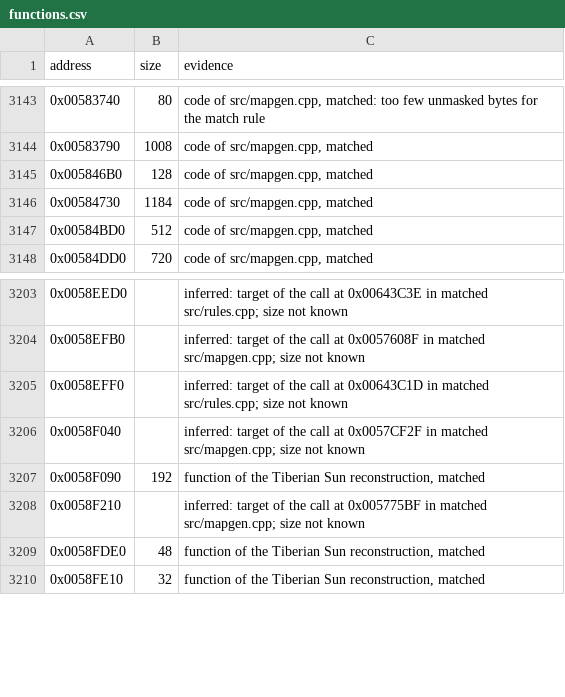
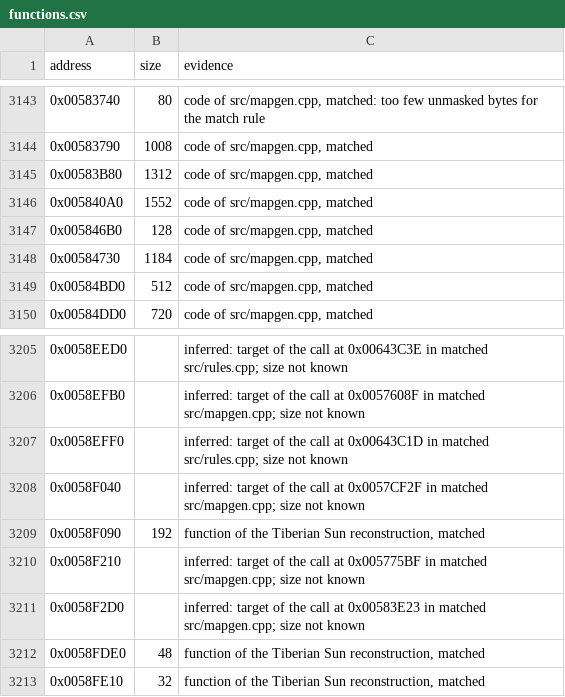
Before and after one commit to meastes/RedAlert2, a CSV file: config/ra2-1.006/functions.csv, drawn as a sheet; only a part is shown, gaps mark what is left out; the diff names each change by its address in the sheet, - before the commit and + after, or states it on an @@ line.

Commit message:
Match 2 more mapgen.cpp functions

```diff
--- a/config/ra2-1.006/functions.csv
+++ b/config/ra2-1.006/functions.csv
+row 3145: 0x00583B80 | 1312 | code of src/mapgen.cpp, matched
+row 3146: 0x005840A0 | 1552 | code of src/mapgen.cpp, matched
+row 3211: 0x0058F2D0 |  | inferred: target of the call at 0x00583E23 in matched src/mapgen.cpp; size not known
```
Also changed, not shown: config/ra2-1.006/modules.csv, 1 other file.
